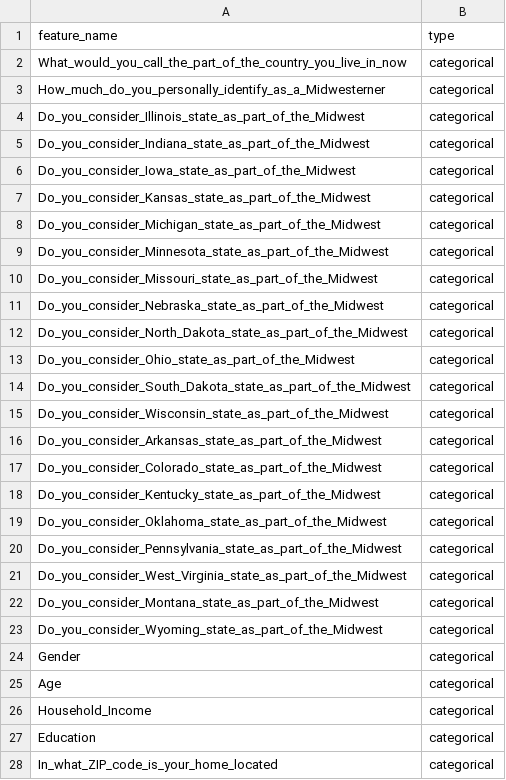
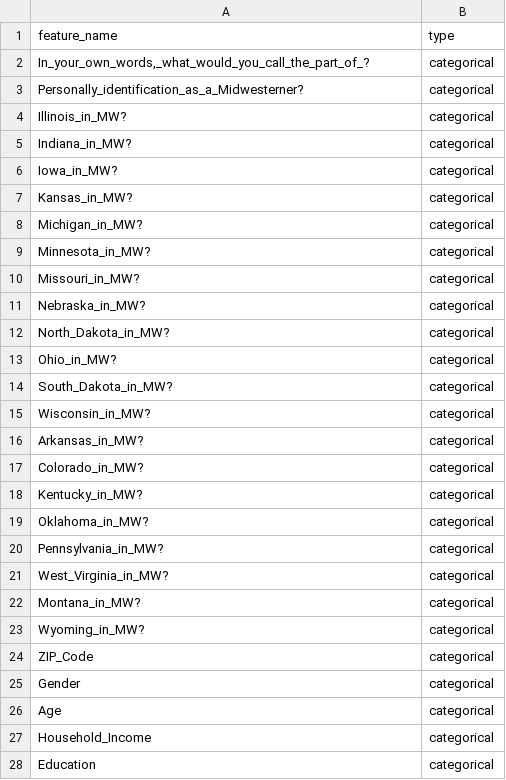
Before and after one commit to stfxecutables/df-analyze, a CSV file: data/testing/classification/Midwest_Survey/types.csv, drawn as a sheet.

Commit message:
fix dupe issue with Midwest survey

```diff
--- a/data/testing/classification/Midwest_Survey/types.csv
+++ b/data/testing/classification/Midwest_Survey/types.csv
@@ -1,24 +1,25 @@
 feature_name,type
-What_would_you_call_the_part_of_the_country_you_live_in_now,categorical
-How_much_do_you_personally_identify_as_a_Midwesterner,categorical
-Do_you_consider_Illinois_state_as_part_of_the_Midwest,categorical
-Do_you_consider_Indiana_state_as_part_of_the_Midwest,categorical
-Do_you_consider_Iowa_state_as_part_of_the_Midwest,categorical
-Do_you_consider_Kansas_state_as_part_of_the_Midwest,categorical
-Do_you_consider_Michigan_state_as_part_of_the_Midwest,categorical
-Do_you_consider_Minnesota_state_as_part_of_the_Midwest,categorical
-Do_you_consider_Missouri_state_as_part_of_the_Midwest,categorical
-Do_you_consider_Nebraska_state_as_part_of_the_Midwest,categorical
-Do_you_consider_North_Dakota_state_as_part_of_the_Midwest,categorical
-Do_you_consider_Ohio_state_as_part_of_the_Midwest,categorical
-Do_you_consider_South_Dakota_state_as_part_of_the_Midwest,categorical
-Do_you_consider_Wisconsin_state_as_part_of_the_Midwest,categorical
-Do_you_consider_Arkansas_state_as_part_of_the_Midwest,categorical
-Do_you_consider_Colorado_state_as_part_of_the_Midwest,categorical
-Do_you_consider_Kentucky_state_as_part_of_the_Midwest,categorical
-Do_you_consider_Oklahoma_state_as_part_of_the_Midwest,categorical
-Do_you_consider_Pennsylvania_state_as_part_of_the_Midwest,categorical
-Do_you_consider_West_Virginia_state_as_part_of_the_Midwest,categorical
-Do_you_consider_Montana_state_as_part_of_the_Midwest,categorical
-Do_you_consider_Wyoming_state_as_part_of_the_Midwest,categorical
+"In_your_own_words,_what_would_you_call_the_part_of_?",categorical
+Personally_identification_as_a_Midwesterner?,categorical
+Illinois_in_MW?,categorical
+Indiana_in_MW?,categorical
+Iowa_in_MW?,categorical
+Kansas_in_MW?,categorical
+Michigan_in_MW?,categorical
+Minnesota_in_MW?,categorical
+Missouri_in_MW?,categorical
+Nebraska_in_MW?,categorical
+North_Dakota_in_MW?,categorical
+Ohio_in_MW?,categorical
+South_Dakota_in_MW?,categorical
+Wisconsin_in_MW?,categorical
+Arkansas_in_MW?,categorical
+Colorado_in_MW?,categorical
+Kentucky_in_MW?,categorical
+Oklahoma_in_MW?,categorical
+Pennsylvania_in_MW?,categorical
+West_Virginia_in_MW?,categorical
+Montana_in_MW?,categorical
+Wyoming_in_MW?,categorical
+ZIP_Code,categorical
 Gender,categorical
@@ -27,2 +28 @@ Household_Income,categorical
 Education,categorical
-In_what_ZIP_code_is_your_home_located,categorical
```
Also changed, not shown: 2 other files.
